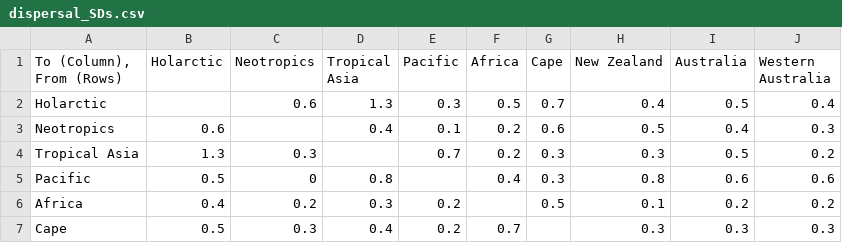
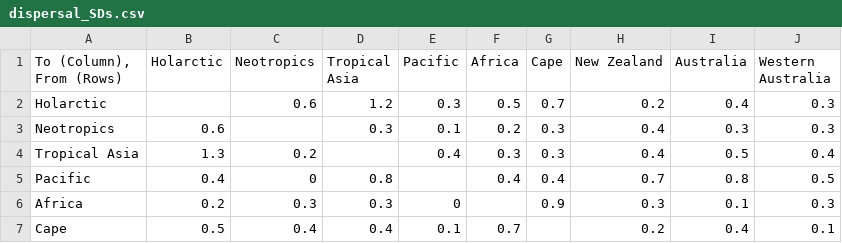
Before and after one commit to tle003/Schoenus-phylogeny, a CSV file: data/dispersal_SDs.csv, drawn as a sheet; only a part is shown; the diff covers the shown part only.

```diff
--- a/data/dispersal_SDs.csv
+++ b/data/dispersal_SDs.csv
@@ -2,6 +2,6 @@
-Holarctic,,0.6,1.3,0.3,0.5,0.7,0.4,0.5,0.4
-Neotropics,0.6,,0.4,0.1,0.2,0.6,0.5,0.4,0.3
-Tropical Asia,1.3,0.3,,0.7,0.2,0.3,0.3,0.5,0.2
-Pacific,0.5,0,0.8,,0.4,0.3,0.8,0.6,0.6
-Africa,0.4,0.2,0.3,0.2,,0.5,0.1,0.2,0.2
-Cape,0.5,0.3,0.4,0.2,0.7,,0.3,0.3,0.3
+"Holarctic","","0.6","1.2","0.3","0.5","0.7","0.2","0.4","0.3"
+"Neotropics","0.6","","0.3","0.1","0.2","0.3","0.4","0.3","0.3"
+"Tropical Asia","1.3","0.2","","0.4","0.3","0.3","0.4","0.5","0.4"
+"Pacific","0.4","0","0.8","","0.4","0.4","0.7","0.8","0.5"
+"Africa","0.2","0.3","0.3","0","","0.9","0.3","0.1","0.3"
+"Cape","0.5","0.4","0.4","0.1","0.7","","0.2","0.4","0.1"
```
Also changed, not shown: 16 edited cells elsewhere in this file, data/dispersal_means.csv.
